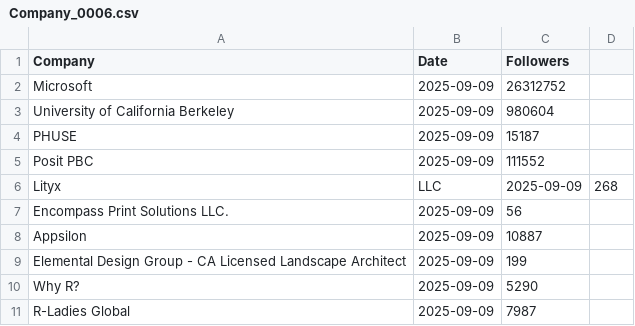
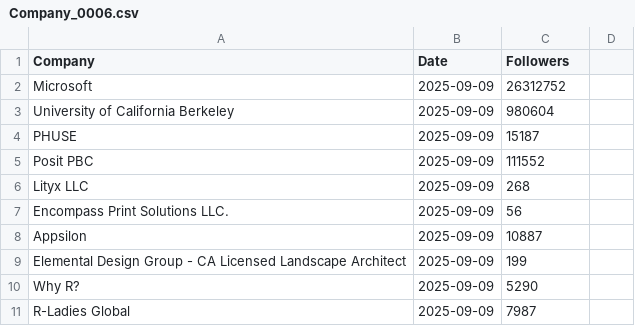
Before and after one commit to Joint-Operations-Working-Group/Social-Media-Analytics, a CSV file: Linkedin/Company_0006.csv, drawn as a sheet; only a part is shown; removed rows and columns are numbered as before the commit, all else as after; the diff names each change by its address in the sheet, - before the commit and + after, or states it on an @@ line.

Commit message:
Update Company_0006.csv

```diff
--- a/Linkedin/Company_0006.csv
+++ b/Linkedin/Company_0006.csv
-row 6: Lityx | LLC | 2025-09-09 | 268
+row 6: Lityx LLC | 2025-09-09 | 268
```
